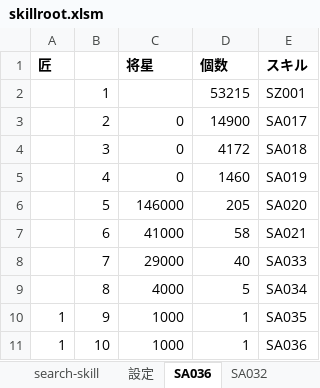
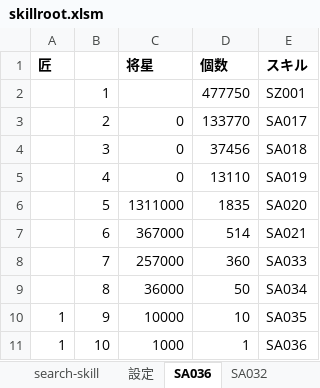
Before and after one commit to enbu-memo/enbu, an Excel workbook: docs/skillroot.xlsm, sheet SA036, drawn as a sheet; values as stored, in another font and other column widths than the file's, no borders; the diff names each change by its address in the sheet, - before the commit and + after, or states it on an @@ line.

Commit message:
no message

```diff
--- a/docs/skillroot.xlsm (sheet SA036)
+++ b/docs/skillroot.xlsm (sheet SA036)
-D2 (個数): 53215
+D2 (個数): 477750
-D3 (個数): 14900
+D3 (個数): 133770
-D4 (個数): 4172
+D4 (個数): 37456
-D5 (個数): 1460
+D5 (個数): 13110
-C6 (将星): 146000
+C6 (将星): 1311000
-D6 (個数): 205
+D6 (個数): 1835
-C7 (将星): 41000
+C7 (将星): 367000
-D7 (個数): 58
+D7 (個数): 514
-C8 (将星): 29000
+C8 (将星): 257000
-D8 (個数): 40
+D8 (個数): 360
-C9 (将星): 4000
+C9 (将星): 36000
-D9 (個数): 5
+D9 (個数): 50
-C10 (将星): 1000
+C10 (将星): 10000
-D10 (個数): 1
+D10 (個数): 10
```
Also changed, not shown: sheet 設定.
